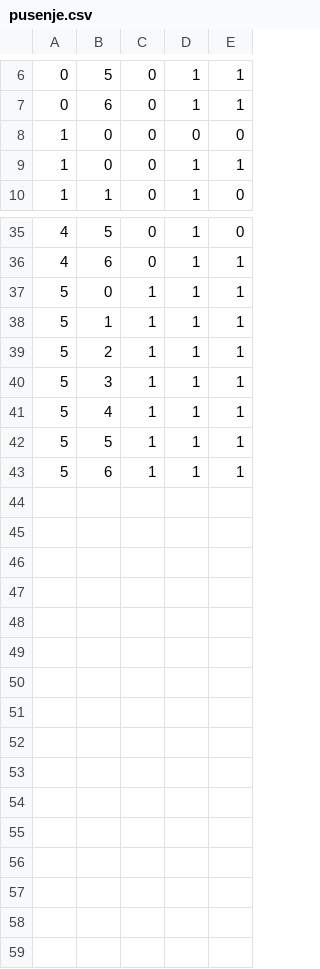
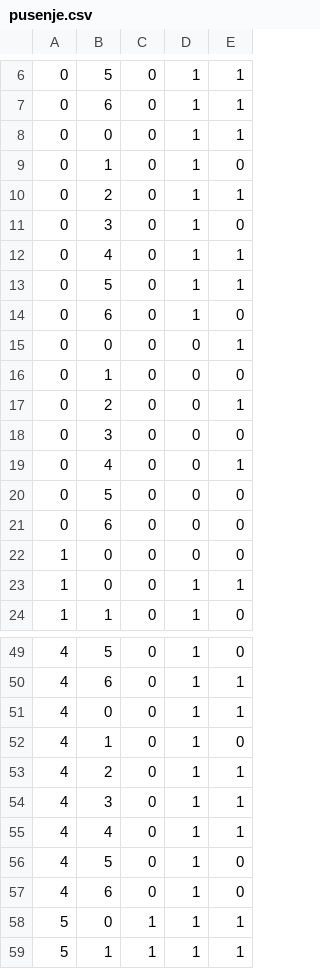
Before and after one commit to erseticmatej/zicanje1, a CSV file: pusenje.csv, drawn as a sheet; only a part is shown, gaps mark what is left out; the shorter side is filled out with more unchanged rows; the diff names each change by its address in the sheet, - before the commit and + after, or states it on an @@ line.

```diff
--- a/pusenje.csv
+++ b/pusenje.csv
+row 8: 0 | 0 | 0 | 1 | 1
+row 9: 0 | 1 | 0 | 1 | 0
+row 10: 0 | 2 | 0 | 1 | 1
+row 11: 0 | 3 | 0 | 1 | 0
+row 12: 0 | 4 | 0 | 1 | 1
+row 13: 0 | 5 | 0 | 1 | 1
+row 14: 0 | 6 | 0 | 1 | 0
+row 15: 0 | 0 | 0 | 0 | 1
+row 16: 0 | 1 | 0 | 0 | 0
+row 17: 0 | 2 | 0 | 0 | 1
+row 18: 0 | 3 | 0 | 0 | 0
+row 19: 0 | 4 | 0 | 0 | 1
+row 20: 0 | 5 | 0 | 0 | 0
+row 21: 0 | 6 | 0 | 0 | 0
+row 51: 4 | 0 | 0 | 1 | 1
+row 52: 4 | 1 | 0 | 1 | 0
+row 53: 4 | 2 | 0 | 1 | 1
+row 54: 4 | 3 | 0 | 1 | 1
+row 55: 4 | 4 | 0 | 1 | 1
+row 56: 4 | 5 | 0 | 1 | 0
+row 57: 4 | 6 | 0 | 1 | 0
```
Also changed, not shown: 2 other files.
